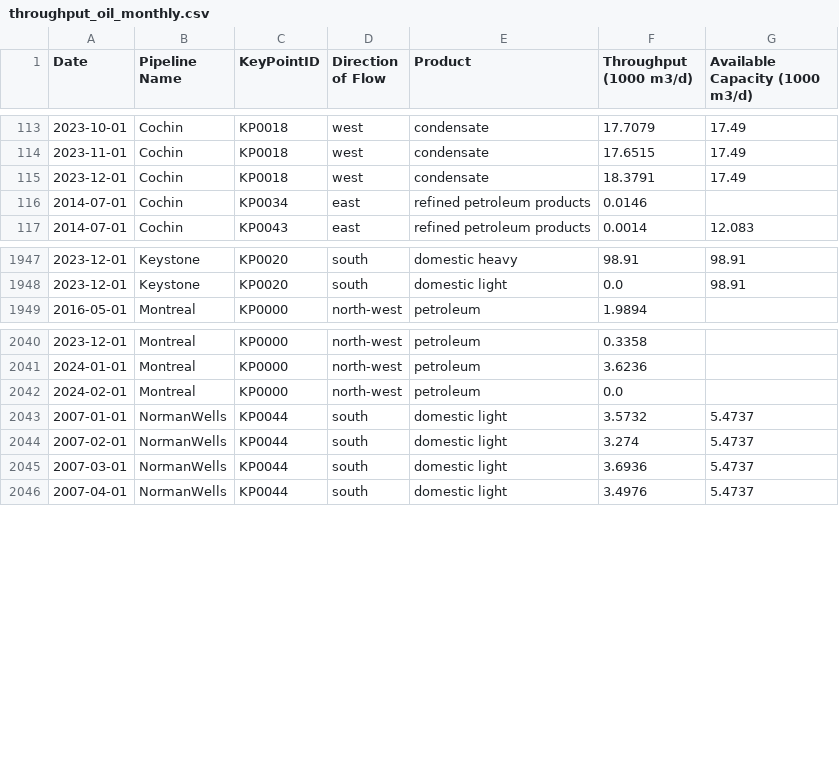
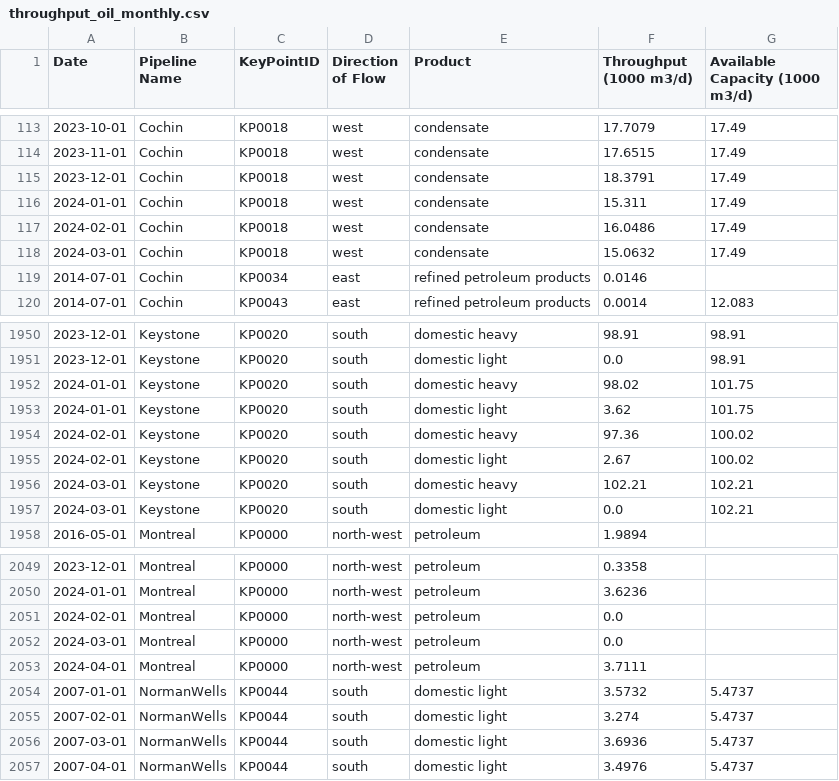
Before and after one commit to mbradds/pipeline-profiles, a CSV file: src/data_management/raw_data/throughput_oil_monthly.csv, drawn as a sheet; only a part is shown, gaps mark what is left out.

Commit message:
updated data

```diff
--- a/src/data_management/raw_data/throughput_oil_monthly.csv
+++ b/src/data_management/raw_data/throughput_oil_monthly.csv
@@ -115,2 +115,5 @@ Date,Pipeline Name,KeyPointID,Direction of Flow,Product,Throughput (1000 m3/d),A
 2023-12-01,Cochin,KP0018,west,condensate,18.3791,17.49
+2024-01-01,Cochin,KP0018,west,condensate,15.311,17.49
+2024-02-01,Cochin,KP0018,west,condensate,16.0486,17.49
+2024-03-01,Cochin,KP0018,west,condensate,15.0632,17.49
 2014-07-01,Cochin,KP0034,east,refined petroleum products,0.0146,
@@ -1948,2 +1951,8 @@ Date,Pipeline Name,KeyPointID,Direction of Flow,Product,Throughput (1000 m3/d),A
 2023-12-01,Keystone,KP0020,south,domestic light,0.0,98.91
+2024-01-01,Keystone,KP0020,south,domestic heavy,98.02,101.75
+2024-01-01,Keystone,KP0020,south,domestic light,3.62,101.75
+2024-02-01,Keystone,KP0020,south,domestic heavy,97.36,100.02
+2024-02-01,Keystone,KP0020,south,domestic light,2.67,100.02
+2024-03-01,Keystone,KP0020,south,domestic heavy,102.21,102.21
+2024-03-01,Keystone,KP0020,south,domestic light,0.0,102.21
 2016-05-01,Montreal,KP0000,north-west,petroleum,1.9894,
@@ -2042,2 +2051,4 @@ Date,Pipeline Name,KeyPointID,Direction of Flow,Product,Throughput (1000 m3/d),A
 2024-02-01,Montreal,KP0000,north-west,petroleum,0.0,
+2024-03-01,Montreal,KP0000,north-west,petroleum,0.0,
+2024-04-01,Montreal,KP0000,north-west,petroleum,3.7111,
 2007-01-01,NormanWells,KP0044,south,domestic light,3.5732,5.4737
```
Also changed, not shown: src/data_management/raw_data/apportionment.csv, src/data_management/raw_data/tolls_numbers.csv, 53 other files.
